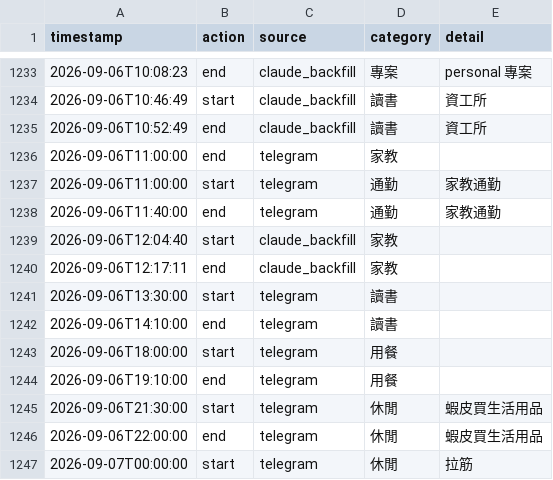
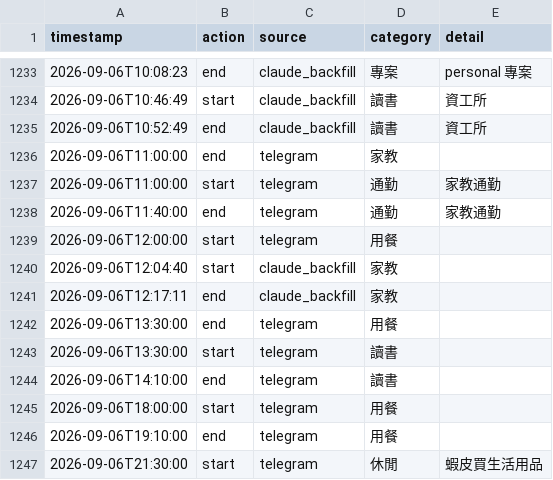
Before and after one commit to ssuyu0829/tt-f6a83b, a CSV file: data.csv, drawn as a sheet; only a part is shown, gaps mark what is left out; the shorter side is filled out with more unchanged rows.

Commit message:
sync 2026-09-07 14:32

```diff
--- a/data.csv
+++ b/data.csv
@@ -1238,4 +1238,6 @@ timestamp,action,source,category,detail
 2026-09-06T11:40:00,end,telegram,通勤,家教通勤
+2026-09-06T12:00:00,start,telegram,用餐,
 2026-09-06T12:04:40,start,claude_backfill,家教,
 2026-09-06T12:17:11,end,claude_backfill,家教,
+2026-09-06T13:30:00,end,telegram,用餐,
 2026-09-06T13:30:00,start,telegram,讀書,
```
